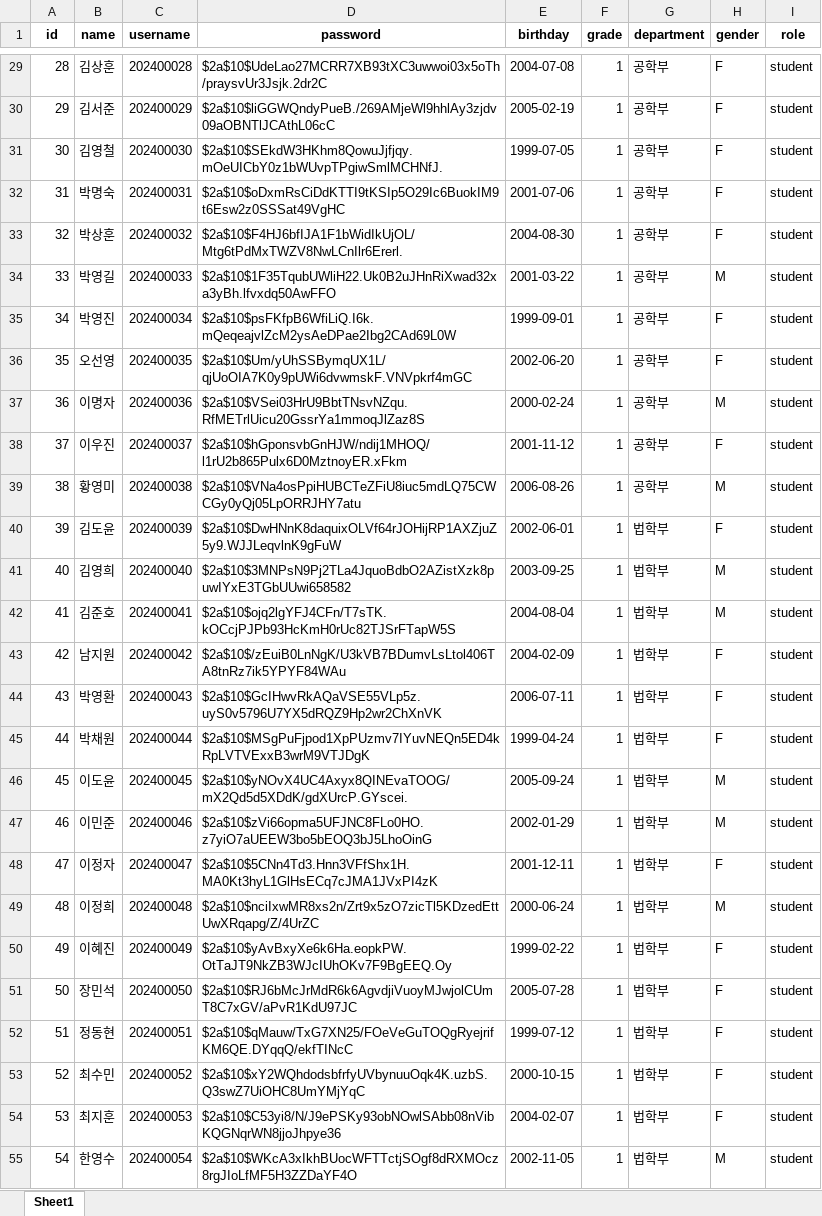
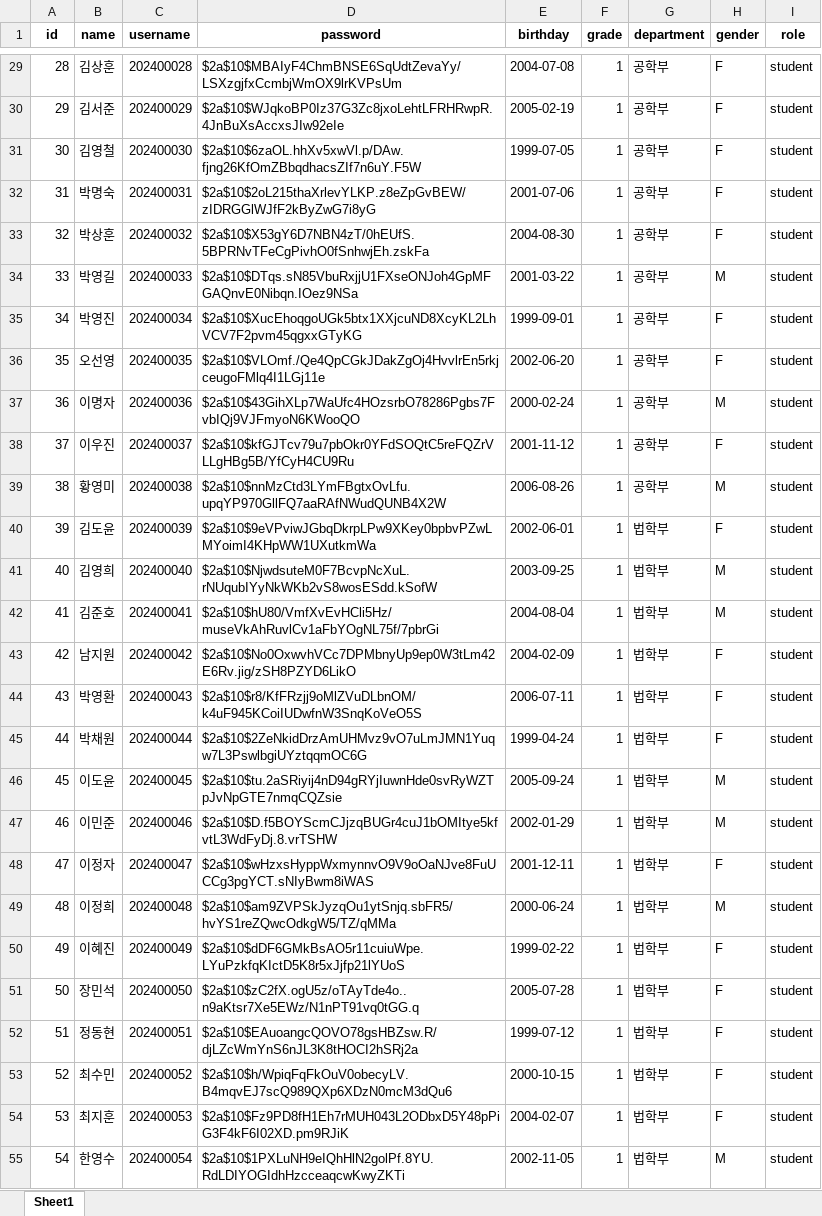
Before and after one commit to park-chanhyung/University, an Excel workbook: src/main/resources/static/files/out_student.xlsx, sheet Sheet1, drawn as a sheet; only a part is shown, gaps mark what is left out; values as stored, in another font and other column widths than the file's, no borders; the diff covers the shown part only; the diff names each change by its address in the sheet, - before the commit and + after, or states it on an @@ line.

```diff
--- a/src/main/resources/static/files/out_student.xlsx (sheet Sheet1)
+++ b/src/main/resources/static/files/out_student.xlsx (sheet Sheet1)
-D29 (password): $2a$10$UdeLao27MCRR7XB93tXC3uwwoi03x5oTh/praysvUr3Jsjk.2dr2C
+D29 (password): $2a$10$MBAIyF4ChmBNSE6SqUdtZevaYy/LSXzgjfxCcmbjWmOX9lrKVPsUm
-D30 (password): $2a$10$liGGWQndyPueB./269AMjeWl9hhlAy3zjdv09aOBNTlJCAthL06cC
+D30 (password): $2a$10$WJqkoBP0Iz37G3Zc8jxoLehtLFRHRwpR.4JnBuXsAccxsJIw92eIe
-D31 (password): $2a$10$SEkdW3HKhm8QowuJjfjqy.mOeUICbY0z1bWUvpTPgiwSmlMCHNfJ.
+D31 (password): $2a$10$6zaOL.hhXv5xwVl.p/DAw.fjng26KfOmZBbqdhacsZIf7n6uY.F5W
-D32 (password): $2a$10$oDxmRsCiDdKTTI9tKSIp5O29Ic6BuokIM9t6Esw2z0SSSat49VgHC
+D32 (password): $2a$10$2oL215thaXrlevYLKP.z8eZpGvBEW/zIDRGGlWJfF2kByZwG7i8yG
-D33 (password): $2a$10$F4HJ6bfIJA1F1bWidIkUjOL/Mtg6tPdMxTWZV8NwLCnIlr6Ererl.
+D33 (password): $2a$10$X53gY6D7NBN4zT/0hEUfS.5BPRNvTFeCgPivhO0fSnhwjEh.zskFa
-D34 (password): $2a$10$1F35TqubUWliH22.Uk0B2uJHnRiXwad32xa3yBh.lfvxdq50AwFFO
+D34 (password): $2a$10$DTqs.sN85VbuRxjjU1FXseONJoh4GpMFGAQnvE0Nibqn.IOez9NSa
-D35 (password): $2a$10$psFKfpB6WfiLiQ.I6k.mQeqeajvlZcM2ysAeDPae2Ibg2CAd69L0W
+D35 (password): $2a$10$XucEhoqgoUGk5btx1XXjcuND8XcyKL2LhVCV7F2pvm45qgxxGTyKG
-D36 (password): $2a$10$Um/yUhSSBymqUX1L/qjUoOIA7K0y9pUWi6dvwmskF.VNVpkrf4mGC
+D36 (password): $2a$10$VLOmf./Qe4QpCGkJDakZgOj4HvvlrEn5rkjceugoFMlq4I1LGj11e
-D37 (password): $2a$10$VSei03HrU9BbtTNsvNZqu.RfMETrlUicu20GssrYa1mmoqJlZaz8S
+D37 (password): $2a$10$43GihXLp7WaUfc4HOzsrbO78286Pgbs7FvbIQj9VJFmyoN6KWooQO
-D38 (password): $2a$10$hGponsvbGnHJW/ndij1MHOQ/l1rU2b865Pulx6D0MztnoyER.xFkm
+D38 (password): $2a$10$kfGJTcv79u7pbOkr0YFdSOQtC5reFQZrVLLgHBg5B/YfCyH4CU9Ru
-D39 (password): $2a$10$VNa4osPpiHUBCTeZFiU8iuc5mdLQ75CWCGy0yQj05LpORRJHY7atu
+D39 (password): $2a$10$nnMzCtd3LYmFBgtxOvLfu.upqYP970GllFQ7aaRAfNWudQUNB4X2W
-D40 (password): $2a$10$DwHNnK8daquixOLVf64rJOHijRP1AXZjuZ5y9.WJJLeqvlnK9gFuW
+D40 (password): $2a$10$9eVPviwJGbqDkrpLPw9XKey0bpbvPZwLMYoimI4KHpWW1UXutkmWa
-D41 (password): $2a$10$3MNPsN9Pj2TLa4JquoBdbO2AZistXzk8puwIYxE3TGbUUwi658582
+D41 (password): $2a$10$NjwdsuteM0F7BcvpNcXuL.rNUqubIYyNkWKb2vS8wosESdd.kSofW
-D42 (password): $2a$10$ojq2lgYFJ4CFn/T7sTK.kOCcjPJPb93HcKmH0rUc82TJSrFTapW5S
+D42 (password): $2a$10$hU80/VmfXvEvHCli5Hz/museVkAhRuvlCv1aFbYOgNL75f/7pbrGi
-D43 (password): $2a$10$/zEuiB0LnNgK/U3kVB7BDumvLsLtol406TA8tnRz7ik5YPYF84WAu
+D43 (password): $2a$10$No0OxwvhVCc7DPMbnyUp9ep0W3tLm42E6Rv.jig/zSH8PZYD6LikO
-D44 (password): $2a$10$GcIHwvRkAQaVSE55VLp5z.uyS0v5796U7YX5dRQZ9Hp2wr2ChXnVK
+D44 (password): $2a$10$r8/KfFRzjj9oMlZVuDLbnOM/k4uF945KCoiIUDwfnW3SnqKoVeO5S
-D45 (password): $2a$10$MSgPuFjpod1XpPUzmv7IYuvNEQn5ED4kRpLVTVExxB3wrM9VTJDgK
+D45 (password): $2a$10$2ZeNkidDrzAmUHMvz9vO7uLmJMN1Yuqw7L3PswlbgiUYztqqmOC6G
-D46 (password): $2a$10$yNOvX4UC4Axyx8QINEvaTOOG/mX2Qd5d5XDdK/gdXUrcP.GYscei.
+D46 (password): $2a$10$tu.2aSRiyij4nD94gRYjIuwnHde0svRyWZTpJvNpGTE7nmqCQZsie
-D47 (password): $2a$10$zVi66opma5UFJNC8FLo0HO.z7yiO7aUEEW3bo5bEOQ3bJ5LhoOinG
+D47 (password): $2a$10$D.f5BOYScmCJjzqBUGr4cuJ1bOMItye5kfvtL3WdFyDj.8.vrTSHW
-D48 (password): $2a$10$5CNn4Td3.Hnn3VFfShx1H.MA0Kt3hyL1GlHsECq7cJMA1JVxPI4zK
+D48 (password): $2a$10$wHzxsHyppWxmynnvO9V9oOaNJve8FuUCCg3pgYCT.sNIyBwm8iWAS
-D49 (password): $2a$10$nciIxwMR8xs2n/Zrt9x5zO7zicTl5KDzedEttUwXRqapg/Z/4UrZC
+D49 (password): $2a$10$am9ZVPSkJyzqOu1ytSnjq.sbFR5/hvYS1reZQwcOdkgW5/TZ/qMMa
-D50 (password): $2a$10$yAvBxyXe6k6Ha.eopkPW.OtTaJT9NkZB3WJcIUhOKv7F9BgEEQ.Oy
+D50 (password): $2a$10$dDF6GMkBsAO5r11cuiuWpe.LYuPzkfqKIctD5K8r5xJjfp21lYUoS
-D51 (password): $2a$10$RJ6bMcJrMdR6k6AgvdjiVuoyMJwjolCUmT8C7xGV/aPvR1KdU97JC
+D51 (password): $2a$10$zC2fX.ogU5z/oTAyTde4o..n9aKtsr7Xe5EWz/N1nPT91vq0tGG.q
-D52 (password): $2a$10$qMauw/TxG7XN25/FOeVeGuTOQgRyejrifKM6QE.DYqqQ/ekfTINcC
+D52 (password): $2a$10$EAuoangcQOVO78gsHBZsw.R/djLZcWmYnS6nJL3K8tHOCI2hSRj2a
-D53 (password): $2a$10$xY2WQhdodsbfrfyUVbynuuOqk4K.uzbS.Q3swZ7UiOHC8UmYMjYqC
+D53 (password): $2a$10$h/WpiqFqFkOuV0obecyLV.B4mqvEJ7scQ989QXp6XDzN0mcM3dQu6
-D54 (password): $2a$10$C53yi8/N/J9ePSKy93obNOwlSAbb08nVibKQGNqrWN8jjoJhpye36
+D54 (password): $2a$10$Fz9PD8fH1Eh7rMUH043L2ODbxD5Y48pPiG3F4kF6I02XD.pm9RJiK
-D55 (password): $2a$10$WKcA3xIkhBUocWFTTctjSOgf8dRXMOcz8rgJIoLfMF5H3ZZDaYF4O
+D55 (password): $2a$10$1PXLuNH9eIQhHlN2golPf.8YU.RdLDIYOGIdhHzcceaqcwKwyZKTi
```
Also changed, not shown: 473 edited cells elsewhere in this sheet, 14 other files.
